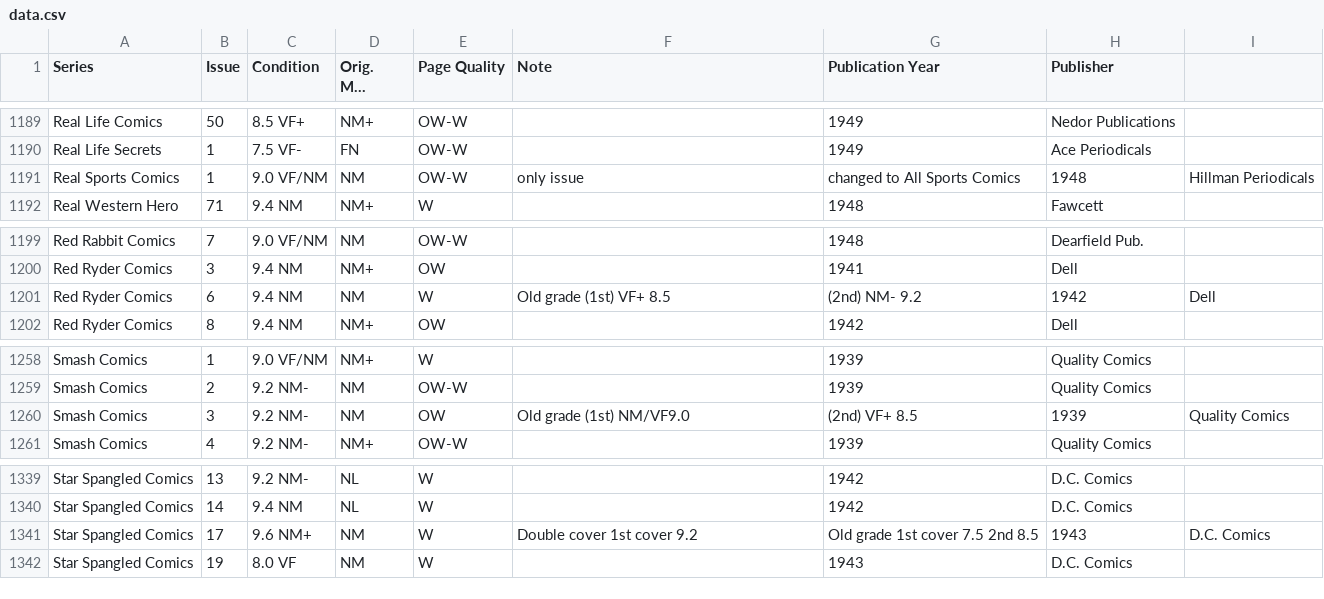
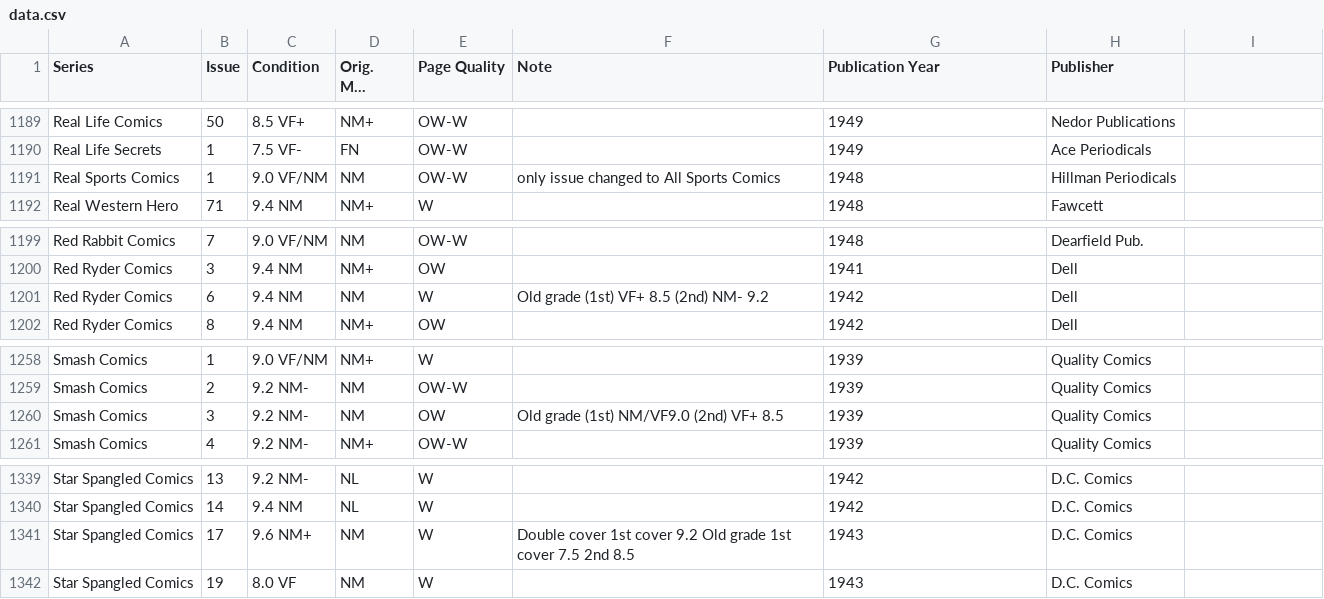
Before and after one commit to roblarsen/Edgar-Church-Collection-Data, a CSV file: data.csv, drawn as a sheet; only a part is shown, gaps mark what is left out; long unchanged cells end in …; the diff covers the shown part only.

```diff
--- a/data.csv
+++ b/data.csv
@@ -1191 +1191 @@ Real Life Secrets ,1 ,7.5 VF-,FN ,OW-W , ,1949 ,Ace Periodicals
-Real Sports Comics ,1 ,9.0 VF/NM,NM ,OW-W ,only issue, changed to All Sports Comics  ,1948 ,Hillman Periodicals
+Real Sports Comics ,1,9.0 VF/NM,NM ,OW-W ,only issue  changed to All Sports Comics  ,1948,Hillman Periodicals
@@ -1201 +1201 @@ Red Ryder Comics ,3 ,9.4 NM,NM+ ,OW , ,1941 ,Dell
-Red Ryder Comics ,6 ,9.4 NM,NM ,W ,Old grade (1st) VF+ 8.5, (2nd) NM- 9.2 ,1942 ,Dell
+Red Ryder Comics ,6,9.4 NM,NM ,W ,Old grade (1st) VF+ 8.5 (2nd) NM- 9.2 ,1942,Dell
@@ -1260 +1260 @@ Smash Comics ,2 ,9.2 NM-,NM ,OW-W , ,1939 ,Quality Comics
-Smash Comics ,3 ,9.2 NM-,NM ,OW ,Old grade (1st) NM/VF9.0, (2nd) VF+ 8.5 ,1939 ,Quality Comics
+Smash Comics ,3,9.2 NM-,NM ,OW ,Old grade (1st) NM/VF9.0 (2nd) VF+ 8.5 ,1939,Quality Comics
@@ -1341 +1341 @@ Star Spangled Comics ,14 ,9.4 NM,NL ,W , ,1942 ,D.C. Comics
-Star Spangled Comics ,17 ,9.6 NM+,NM ,W ,Double cover 1st cover 9.2, Old grade 1st cover 7.5 2nd 8.5 ,1943 ,D.C. Comics
+Star Spangled Comics ,17,9.6 NM+,NM ,W ,Double cover 1st cover 9.2  Old grade 1st cover 7.5 2nd 8.5 ,1943,D.C. Comics
```
Also changed, not shown: 24 edited cells elsewhere in this file.
